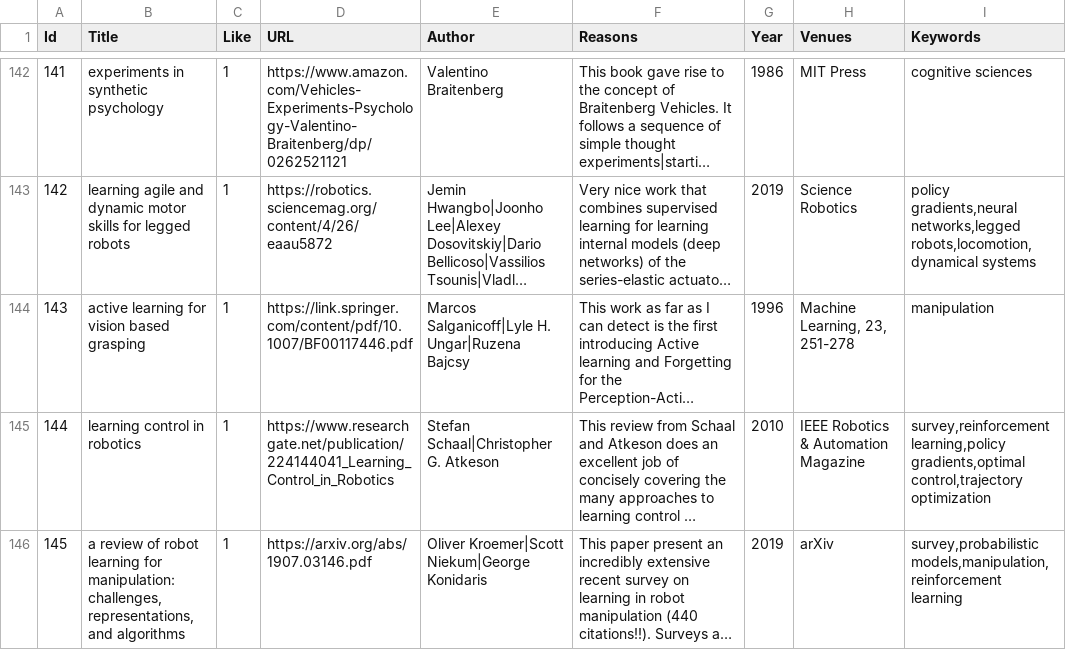
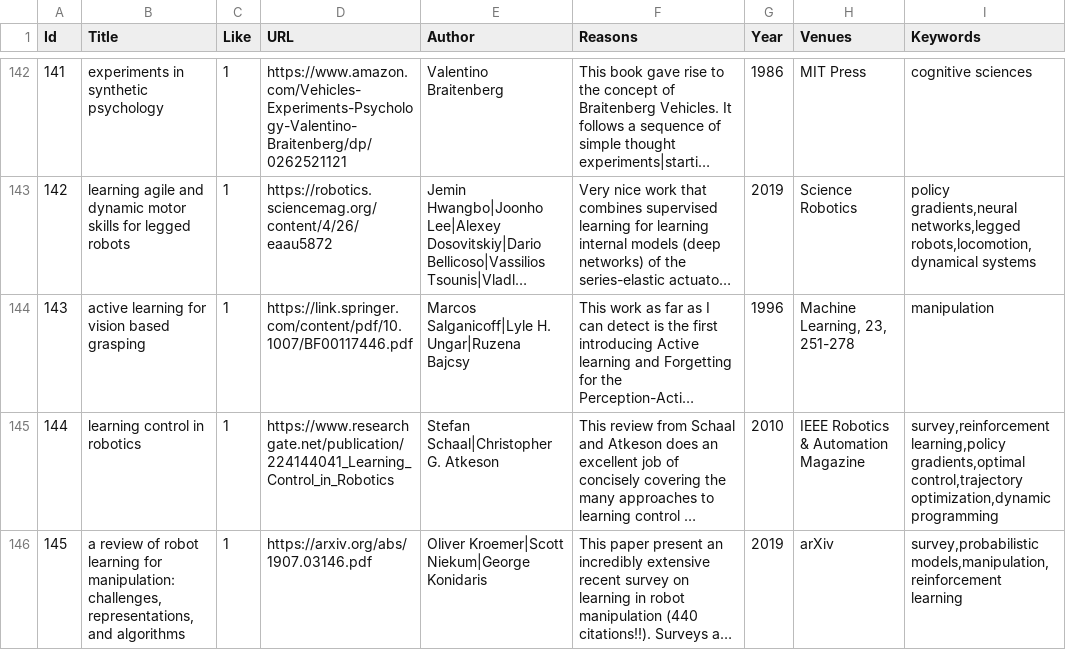
Before and after one commit to riadoshi/robot-learning-list, a CSV file: keyword_scripts/masterdata_keywords.csv, drawn as a sheet; only a part is shown, gaps mark what is left out; long unchanged cells end in …; the diff covers the shown part only; the diff names each change by its address in the sheet, - before the commit and + after, or states it on an @@ line.

Commit message:
Add keywords for new paper

```diff
--- a/keyword_scripts/masterdata_keywords.csv
+++ b/keyword_scripts/masterdata_keywords.csv
-I145 (Keywords): …gradients,optimal control,trajectory optimization
+I145 (Keywords): …gradients,optimal control,trajectory optimization,dynamic programming
```
Also changed, not shown: 1 added row and 1 edited cell elsewhere in this file, 2 other files.
